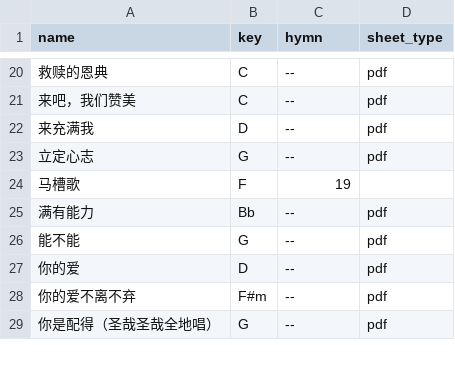
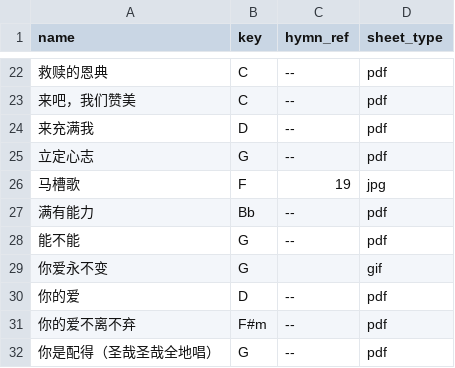
Before and after one commit to kipyin/lego-songbook, a CSV file: _data/songs.csv, drawn as a sheet; only a part is shown, gaps mark what is left out; addresses are those after the commit; the diff covers the shown part only; the diff names each change by its address in the sheet, - before the commit and + after, or states it on an @@ line.

Commit message:
Update new song info

```diff
--- a/_data/songs.csv
+++ b/_data/songs.csv
-C1: hymn
+C1: hymn_ref
-D26 (sheet_type): (empty)
+D26 (sheet_type): jpg
+row 29: 你爱永不变 | G |  | gif
```
Also changed, not shown: 2 added rows, 1 removed row and 5 edited cells elsewhere in this file, _data/songs_by_key.csv.
